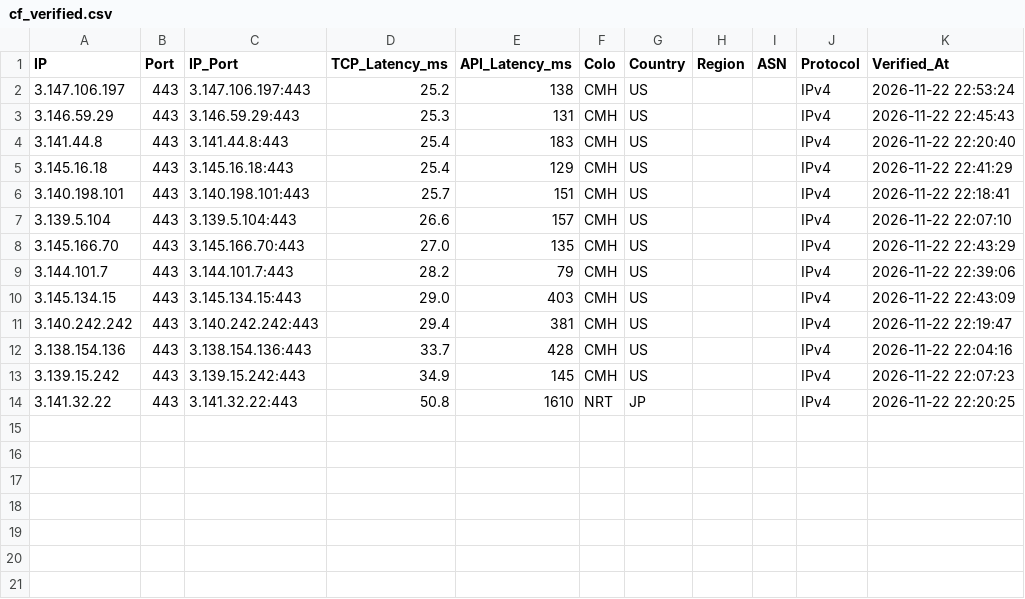
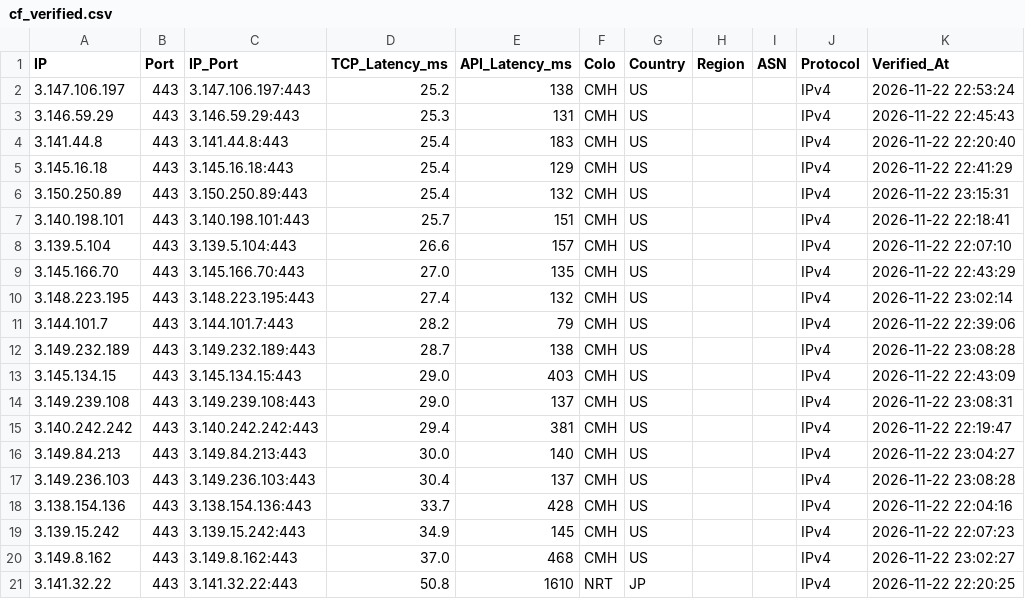
Before and after one commit to hjnzx01/ce-text-2, a CSV file: output/cf_verified.csv, drawn as a sheet.

```diff
--- a/output/cf_verified.csv
+++ b/output/cf_verified.csv
@@ -5,2 +5,3 @@ IP,Port,IP_Port,TCP_Latency_ms,API_Latency_ms,Colo,Country,Region,ASN,Protocol,V
 3.145.16.18,443,3.145.16.18:443,25.4,129,CMH,US,,,IPv4,2026-11-22 22:41:29
+3.150.250.89,443,3.150.250.89:443,25.4,132,CMH,US,,,IPv4,2026-11-22 23:15:31
 3.140.198.101,443,3.140.198.101:443,25.7,151,CMH,US,,,IPv4,2026-11-22 22:18:41
@@ -8,7 +9,13 @@ IP,Port,IP_Port,TCP_Latency_ms,API_Latency_ms,Colo,Country,Region,ASN,Protocol,V
 3.145.166.70,443,3.145.166.70:443,27.0,135,CMH,US,,,IPv4,2026-11-22 22:43:29
+3.148.223.195,443,3.148.223.195:443,27.4,132,CMH,US,,,IPv4,2026-11-22 23:02:14
 3.144.101.7,443,3.144.101.7:443,28.2,79,CMH,US,,,IPv4,2026-11-22 22:39:06
+3.149.232.189,443,3.149.232.189:443,28.7,138,CMH,US,,,IPv4,2026-11-22 23:08:28
 3.145.134.15,443,3.145.134.15:443,29.0,403,CMH,US,,,IPv4,2026-11-22 22:43:09
+3.149.239.108,443,3.149.239.108:443,29.0,137,CMH,US,,,IPv4,2026-11-22 23:08:31
 3.140.242.242,443,3.140.242.242:443,29.4,381,CMH,US,,,IPv4,2026-11-22 22:19:47
+3.149.84.213,443,3.149.84.213:443,30.0,140,CMH,US,,,IPv4,2026-11-22 23:04:27
+3.149.236.103,443,3.149.236.103:443,30.4,137,CMH,US,,,IPv4,2026-11-22 23:08:28
 3.138.154.136,443,3.138.154.136:443,33.7,428,CMH,US,,,IPv4,2026-11-22 22:04:16
 3.139.15.242,443,3.139.15.242:443,34.9,145,CMH,US,,,IPv4,2026-11-22 22:07:23
+3.149.8.162,443,3.149.8.162:443,37.0,468,CMH,US,,,IPv4,2026-11-22 23:02:27
 3.141.32.22,443,3.141.32.22:443,50.8,1610,NRT,JP,,,IPv4,2026-11-22 22:20:25
```
Also changed, not shown: 3 other files.
